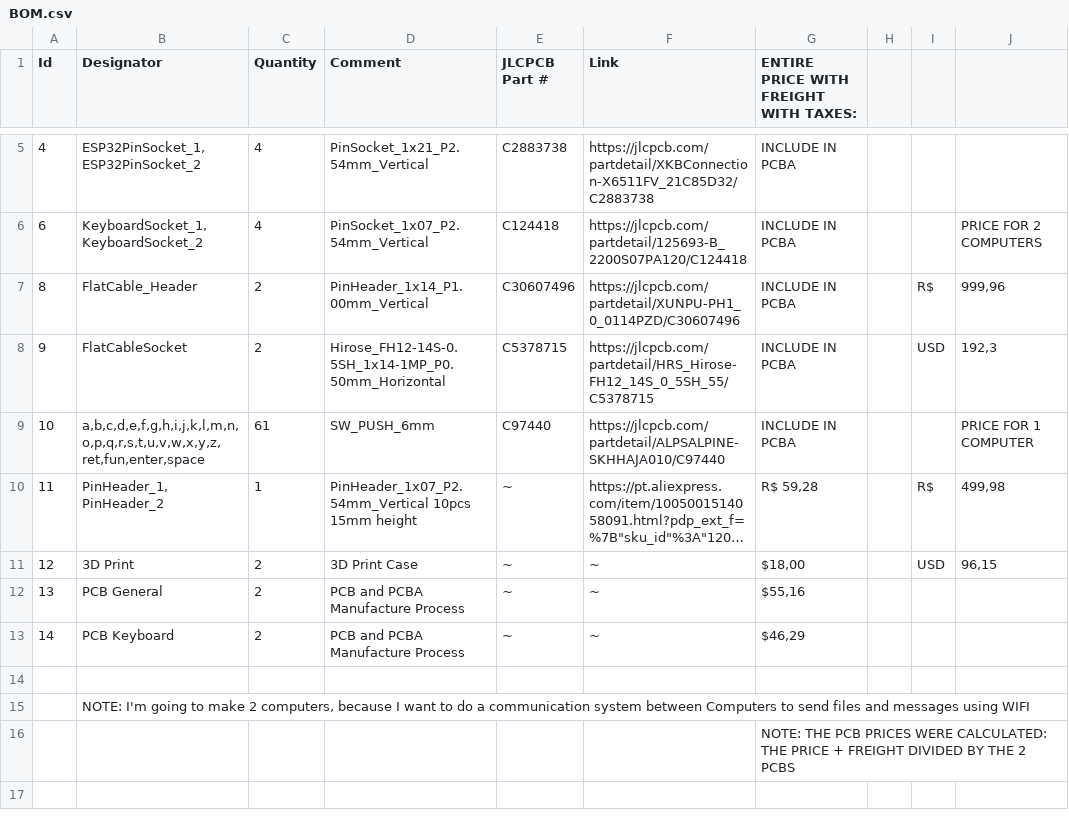
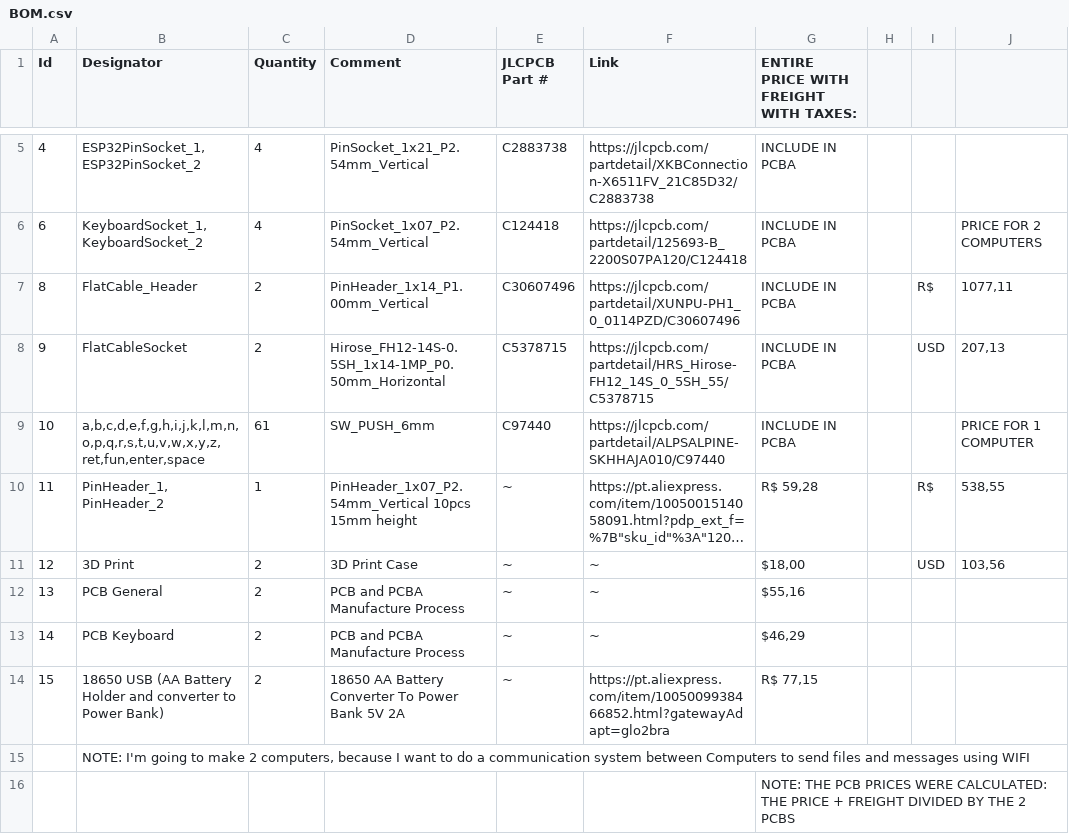
Before and after one commit to rsfis/RIAN-MICROCOMPUTER, a CSV file: cart/BOM.csv, drawn as a sheet; only a part is shown, gaps mark what is left out; long unchanged cells end in …; the diff names each change by its address in the sheet, - before the commit and + after, or states it on an @@ line.

Commit message:
Added Battery Holder to BOM and modified PCB schematic

```diff
--- a/cart/BOM.csv
+++ b/cart/BOM.csv
-J7: 999,96
+J7: 1077,11
-J8: 192,3
+J8: 207,13
-J10: 499,98
+J10: 538,55
-J11: 96,15
+J11: 103,56
-row 14: (empty)
+row 14: 15 | 18650 USB (AA Battery Holder and converter to Power Bank) | 2 | 18650 AA Battery Converter To Power Bank 5V 2A | ~ | https://pt.aliexpress.com/item/1005009938466852.html?gatewayAdapt=glo2bra | R$ 77,15
```
Also changed, not shown: 4 other files.
